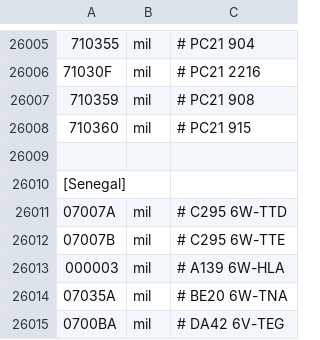
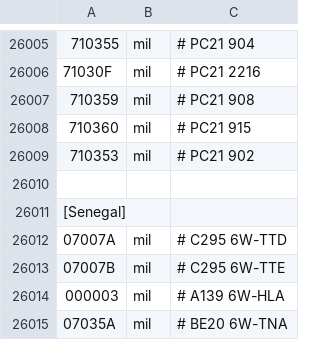
Before and after one commit to rikgale/LocalAircraft, a CSV file: LocalAircraft.csv, drawn as a sheet; only a part is shown, gaps mark what is left out; the shorter side is filled out with more unchanged rows; the diff names each change by its address in the sheet, - before the commit and + after, or states it on an @@ line.

Commit message:
Update LocalAircraft.csv

```diff
--- a/LocalAircraft.csv
+++ b/LocalAircraft.csv
+row 26009: 710353 | mil | # PC21 902
```
